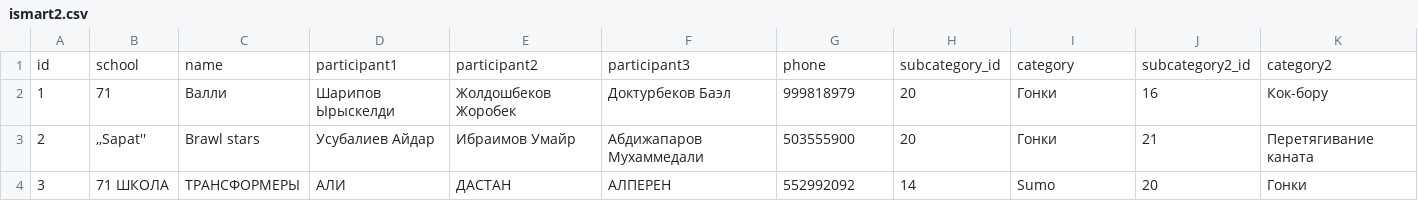
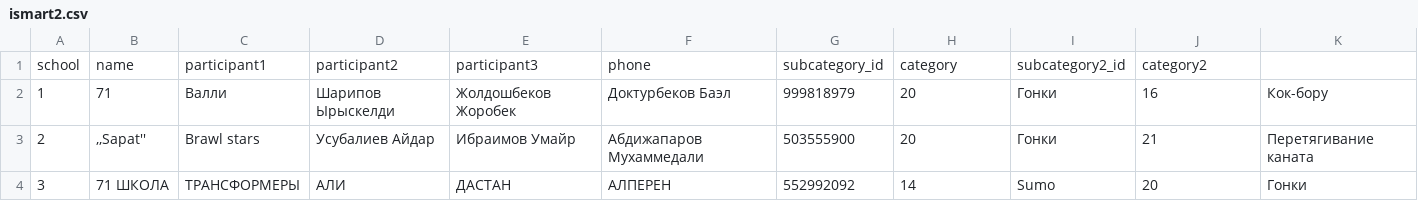
Before and after one commit to romedikc/ismart-olympiad-admin-panel, a CSV file: apps/data/ismart2.csv, drawn as a sheet; only a part is shown; removed rows and columns are numbered as before the commit, all else as after; the diff names each change by its address in the sheet, - before the commit and + after, or states it on an @@ line.

```diff
--- a/apps/data/ismart2.csv
+++ b/apps/data/ismart2.csv
-row 1: id | school | name | participant1 | participant2 | participant3 | phone | subcategory_id | category | subcategory2_id | category2
+row 1: school | name | participant1 | participant2 | participant3 | phone | subcategory_id | category | subcategory2_id | category2
```
Also changed, not shown: 2 other files.
